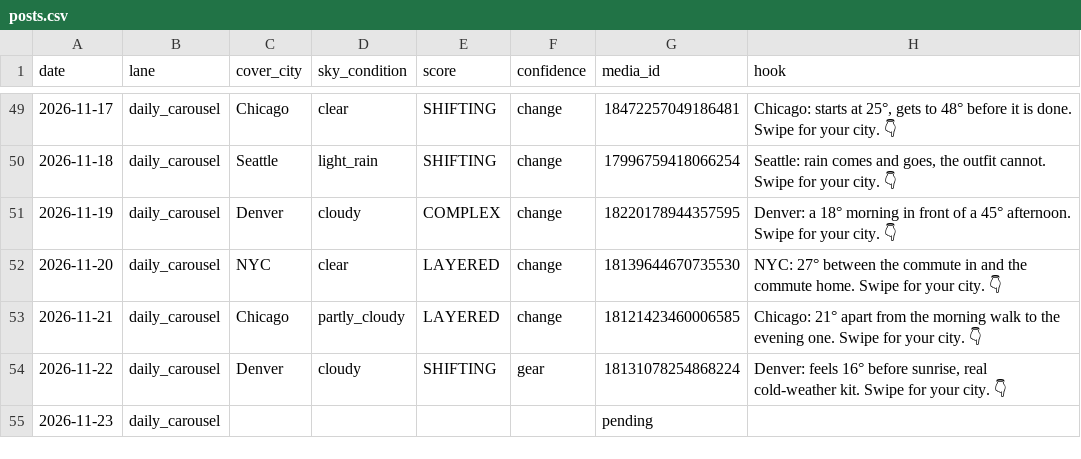
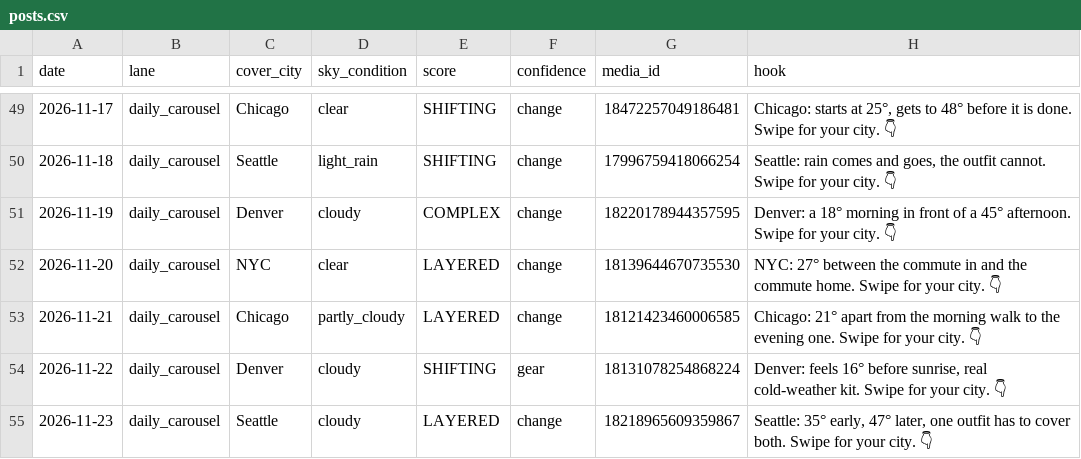
Before and after one commit to sjpeyser/outfit-forecast-cards, a CSV file: posts.csv, drawn as a sheet; only a part is shown, gaps mark what is left out.

Commit message:
posts.csv 2026-11-23

```diff
--- a/posts.csv
+++ b/posts.csv
@@ -54,2 +54,2 @@ date,lane,cover_city,sky_condition,score,confidence,media_id,hook
 2026-11-22,daily_carousel,Denver,cloudy,SHIFTING,gear,18131078254868224,"Denver: feels 16° before sunrise, real cold-weather kit. Swipe for your city. 👇"
-2026-11-23,daily_carousel,,,,,pending,
+2026-11-23,daily_carousel,Seattle,cloudy,LAYERED,change,18218965609359867,"Seattle: 35° early, 47° later, one outfit has to cover both. Swipe for your city. 👇"
```
